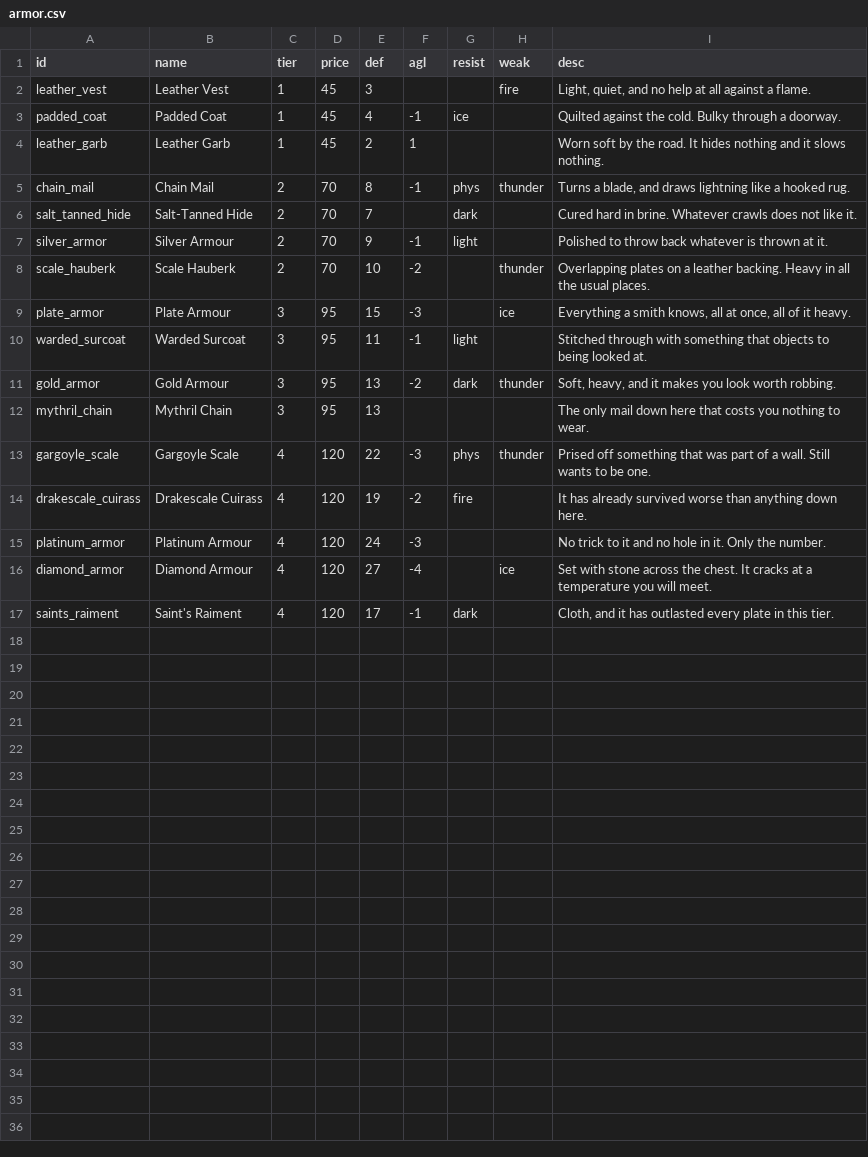
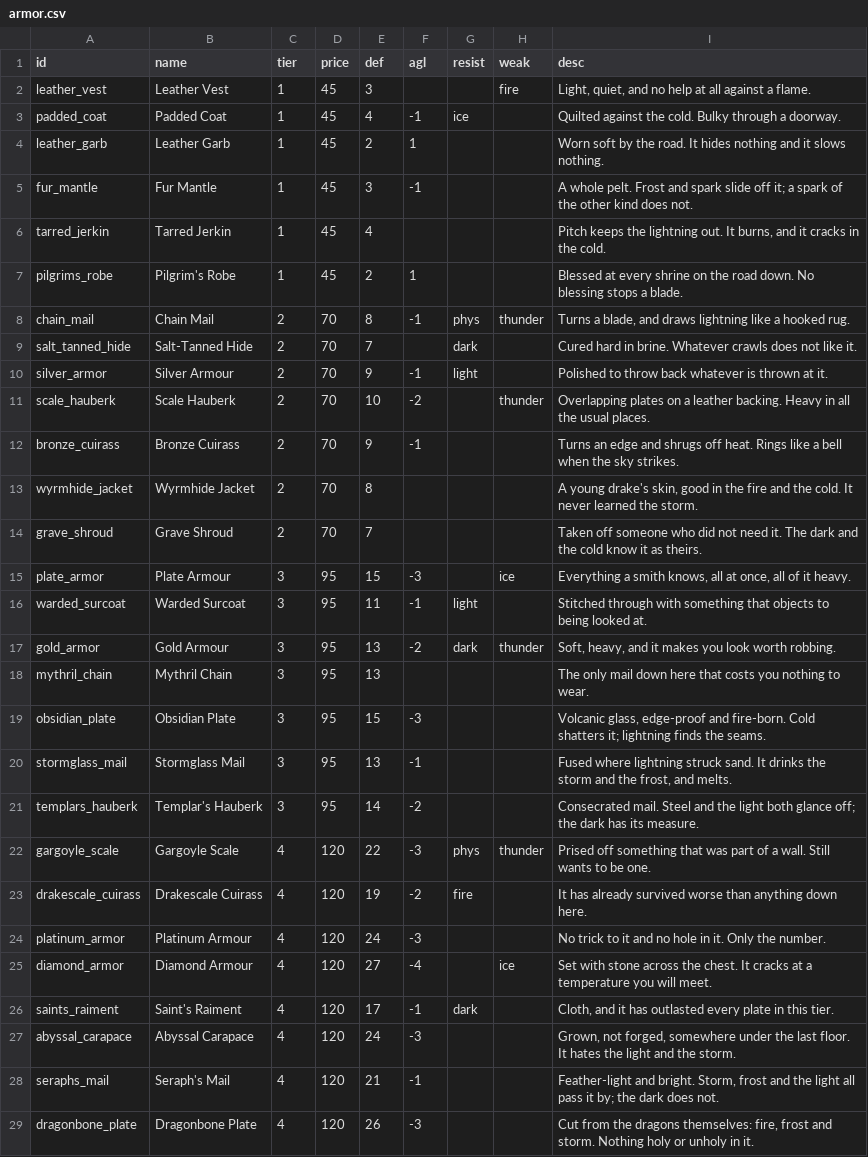
Before and after one commit to tausiftt5238/four-dragons-deep, a CSV file: data/armor.csv, drawn as a sheet; the diff names each change by its address in the sheet, - before the commit and + after, or states it on an @@ line.

```diff
--- a/data/armor.csv
+++ b/data/armor.csv
+row 5: fur_mantle | Fur Mantle | 1 | 45 | 3 | -1 |  |  | A whole pelt. Frost and spark slide off it; a spark of the other kind does not.
+row 6: tarred_jerkin | Tarred Jerkin | 1 | 45 | 4 |  |  |  | Pitch keeps the lightning out. It burns, and it cracks in the cold.
+row 7: pilgrims_robe | Pilgrim's Robe | 1 | 45 | 2 | 1 |  |  | Blessed at every shrine on the road down. No blessing stops a blade.
+row 12: bronze_cuirass | Bronze Cuirass | 2 | 70 | 9 | -1 |  |  | Turns an edge and shrugs off heat. Rings like a bell when the sky strikes.
+row 13: wyrmhide_jacket | Wyrmhide Jacket | 2 | 70 | 8 |  |  |  | A young drake's skin, good in the fire and the cold. It never learned the storm.
+row 14: grave_shroud | Grave Shroud | 2 | 70 | 7 |  |  |  | Taken off someone who did not need it. The dark and the cold know it as theirs.
+row 19: obsidian_plate | Obsidian Plate | 3 | 95 | 15 | -3 |  |  | Volcanic glass, edge-proof and fire-born. Cold shatters it; lightning finds the seams.
+row 20: stormglass_mail | Stormglass Mail | 3 | 95 | 13 | -1 |  |  | Fused where lightning struck sand. It drinks the storm and the frost, and melts.
+row 21: templars_hauberk | Templar's Hauberk | 3 | 95 | 14 | -2 |  |  | Consecrated mail. Steel and the light both glance off; the dark has its measure.
+row 27: abyssal_carapace | Abyssal Carapace | 4 | 120 | 24 | -3 |  |  | Grown, not forged, somewhere under the last floor. It hates the light and the storm.
+row 28: seraphs_mail | Seraph's Mail | 4 | 120 | 21 | -1 |  |  | Feather-light and bright. Storm, frost and the light all pass it by; the dark does not.
+row 29: dragonbone_plate | Dragonbone Plate | 4 | 120 | 26 | -3 |  |  | Cut from the dragons themselves: fire, frost and storm. Nothing holy or unholy in it.
```
Also changed, not shown: data/accessories.csv, data/items.csv, 8 other files.
